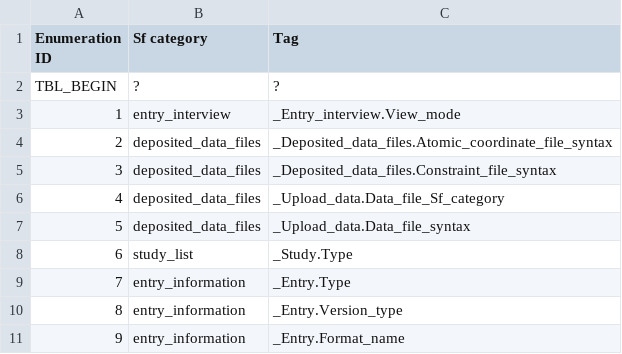
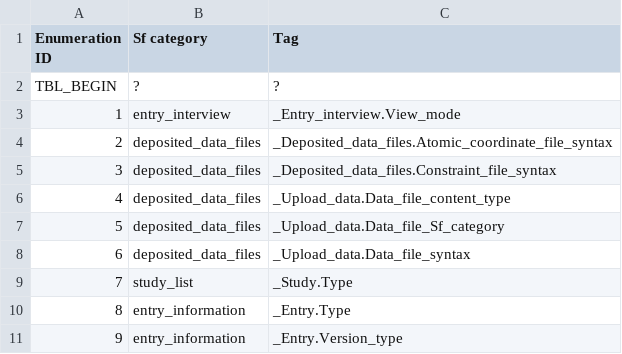
Before and after one commit to bmrb-io/nmr-star-dictionary, a CSV file: adit_enum_hdr.csv, drawn as a sheet; only a part is shown; the shorter side is filled out with more unchanged rows; addresses are those after the commit; the diff names each change by its address in the sheet, - before the commit and + after, or states it on an @@ line.

```diff
--- a/adit_enum_hdr.csv
+++ b/adit_enum_hdr.csv
+row 6: 4 | deposited_data_files | _Upload_data.Data_file_content_type
@@ column A (Enumeration ID) renumbered between rows 7 and 306 @@
```
Also changed, not shown: adit_enum_dtl.csv, query_interface.csv, 7 other files.
